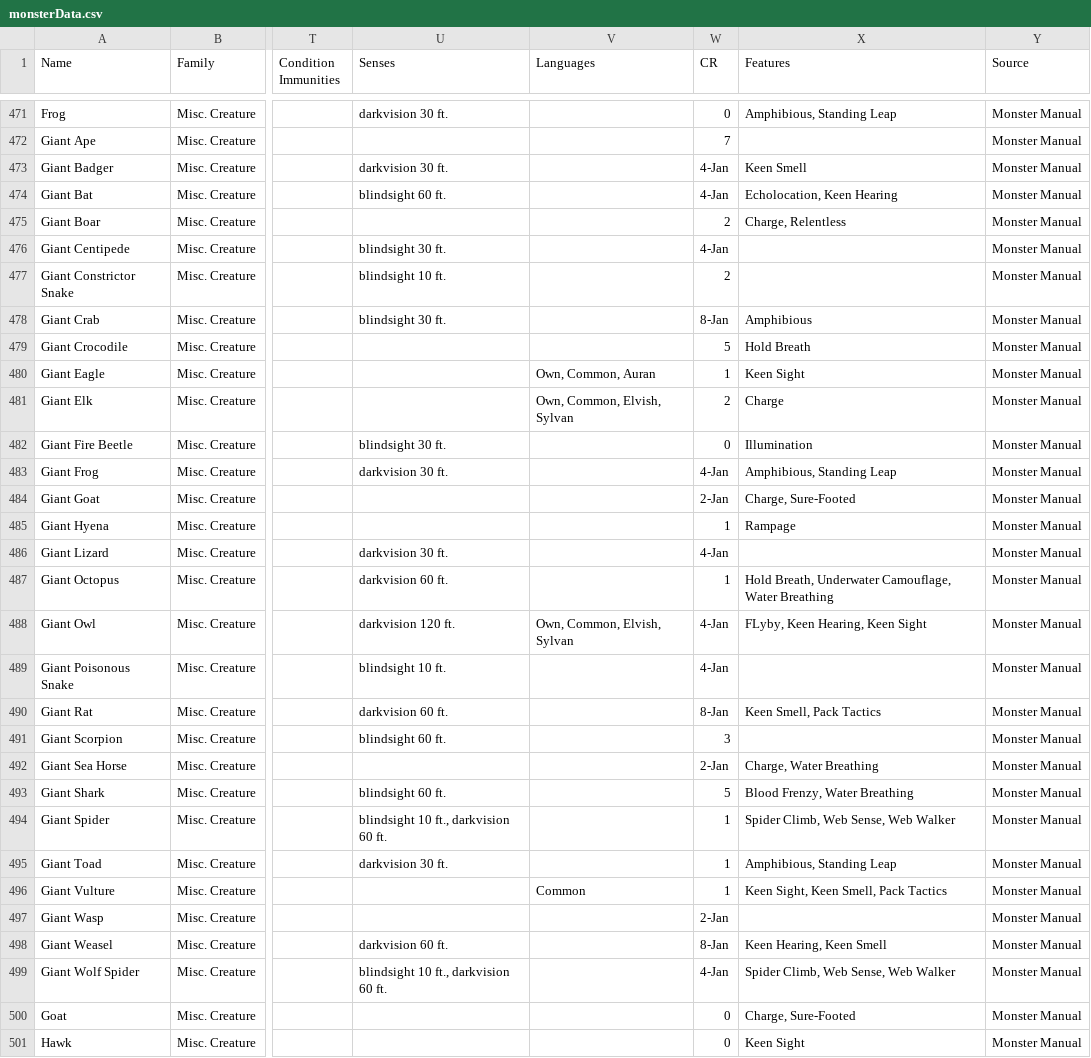
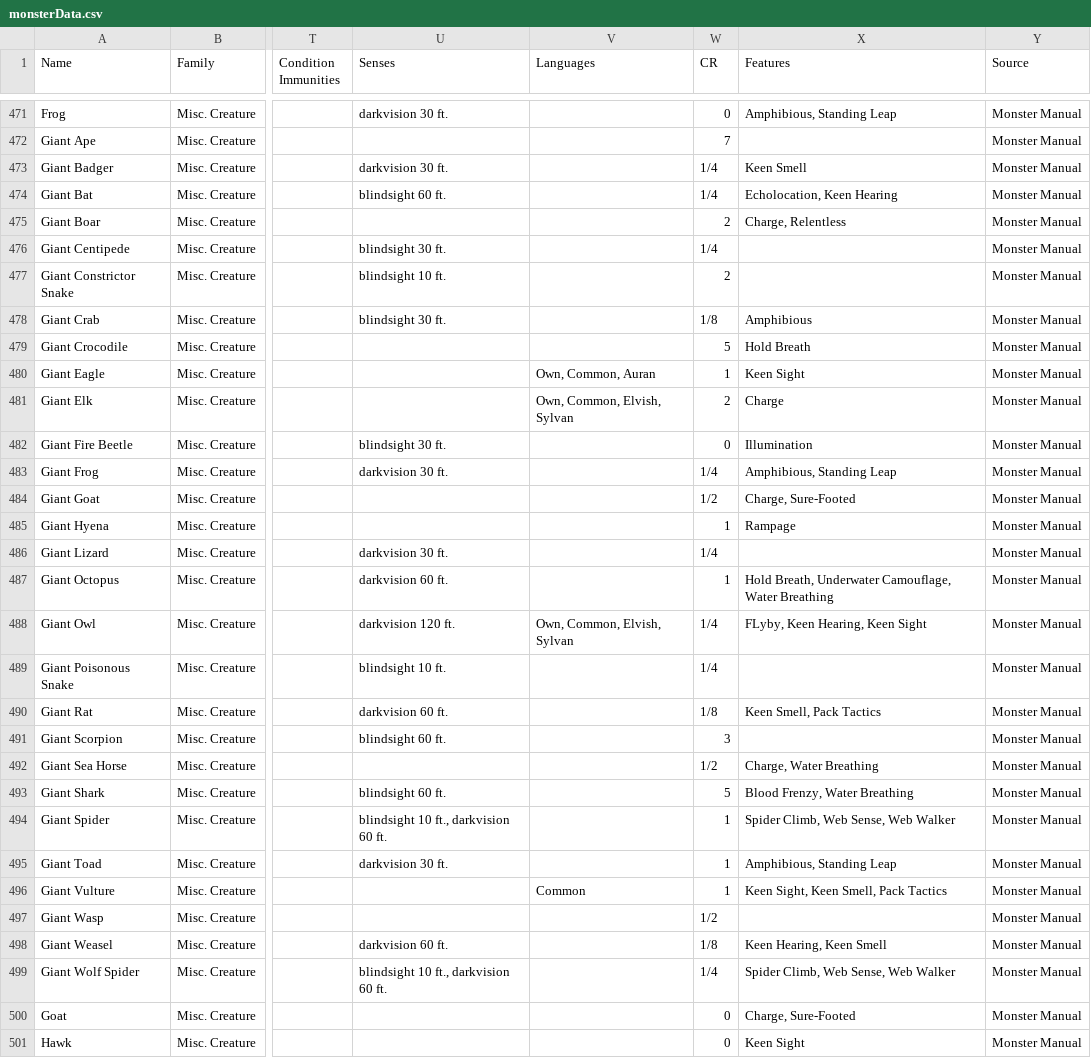
Before and after one commit to jreimer107/StatblockGenerator, a CSV file: monsterData.csv, drawn as a sheet; only a part is shown, gaps mark what is left out; the diff covers the shown part only; the diff names each change by its address in the sheet, - before the commit and + after, or states it on an @@ line.

```diff
--- a/monsterData.csv
+++ b/monsterData.csv
-W473:W474 (CR): 4-Jan
+W473:W474 (CR): 1/4
-W476 (CR): 4-Jan
+W476 (CR): 1/4
-W478 (CR): 8-Jan
+W478 (CR): 1/8
-W483 (CR): 4-Jan
+W483 (CR): 1/4
-W484 (CR): 2-Jan
+W484 (CR): 1/2
-W486 (CR): 4-Jan
+W486 (CR): 1/4
-W488:W489 (CR): 4-Jan
+W488:W489 (CR): 1/4
-W490 (CR): 8-Jan
+W490 (CR): 1/8
-W492 (CR): 2-Jan
+W492 (CR): 1/2
-W497 (CR): 2-Jan
+W497 (CR): 1/2
-W498 (CR): 8-Jan
+W498 (CR): 1/8
-W499 (CR): 4-Jan
+W499 (CR): 1/4
```
Also changed, not shown: 136 edited cells elsewhere in this file, 2 other files.
